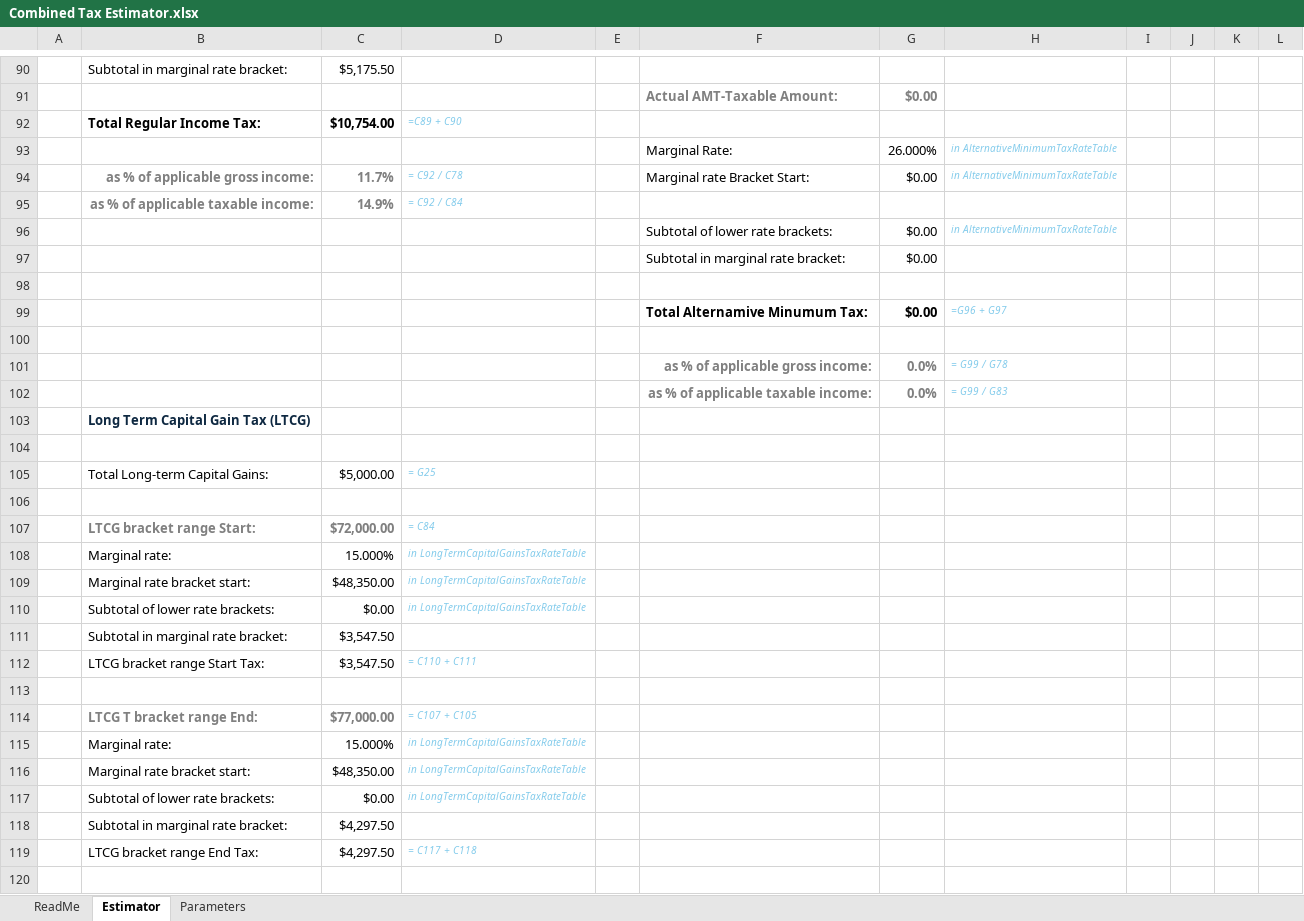
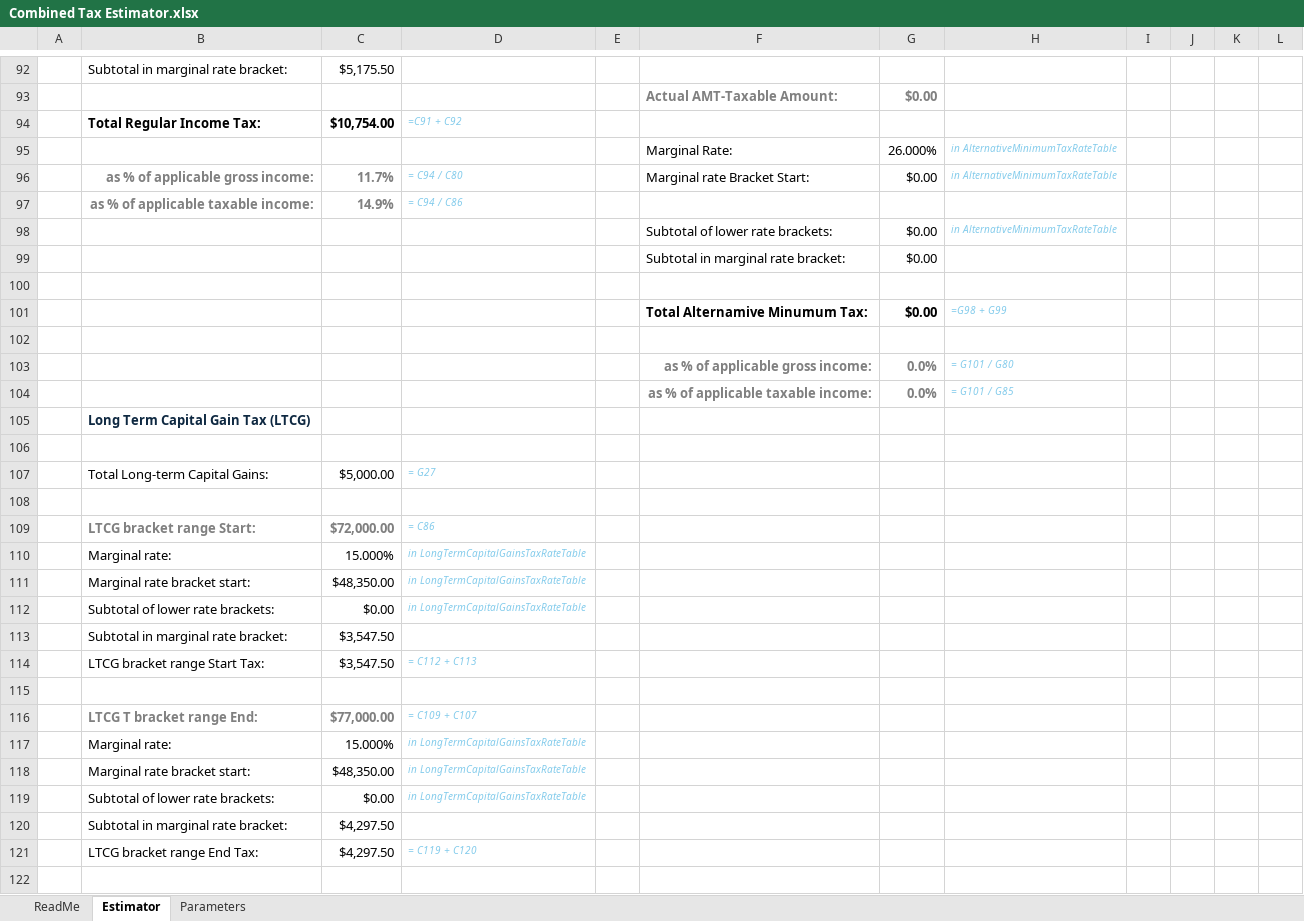
Before and after one commit to macrogreg/Combined-Income-Tax-Estimator, an Excel workbook: Combined Tax Estimator.xlsx, sheet Estimator, drawn as a sheet; only a part is shown, gaps mark what is left out; values as stored, in another font and other column widths than the file's, no borders; charts and pictures and conditional formats and table styles not drawn; addresses are those after the commit; the diff covers the shown part only; the diff names each change by its address in the sheet, - before the commit and + after, or states it on an @@ line.

```diff
--- a/Combined Tax Estimator.xlsx (sheet Estimator)
+++ b/Combined Tax Estimator.xlsx (sheet Estimator)
-D94: =C89 + C90
+D94: =C91 + C92
-D96: = C92 / C78
+D96: = C94 / C80
-D97: = C92 / C84
+D97: = C94 / C86
-H101: =G96 + G97
+H101: =G98 + G99
-H103: = G99 / G78
+H103: = G101 / G80
-H104: = G99 / G83
+H104: = G101 / G85
-D107: = G25
+D107: = G27
-D109: = C84
+D109: = C86
-D114: = C110 + C111
+D114: = C112 + C113
-D116: = C107 + C105
+D116: = C109 + C107
-D121: = C117 + C118
+D121: = C119 + C120
```
Also changed, not shown: 2 added rows and 37 edited cells elsewhere in this sheet, sheet ReadMe, sheet Parameters, formulas that keep their value, charts or pictures, 2 other files.
